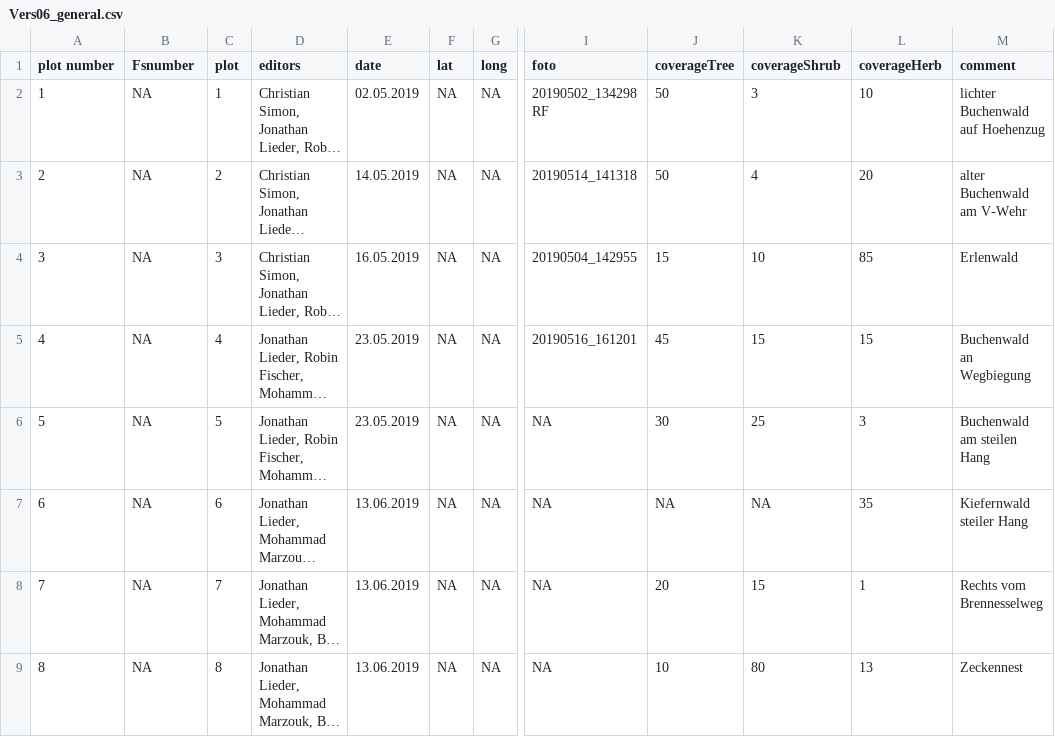
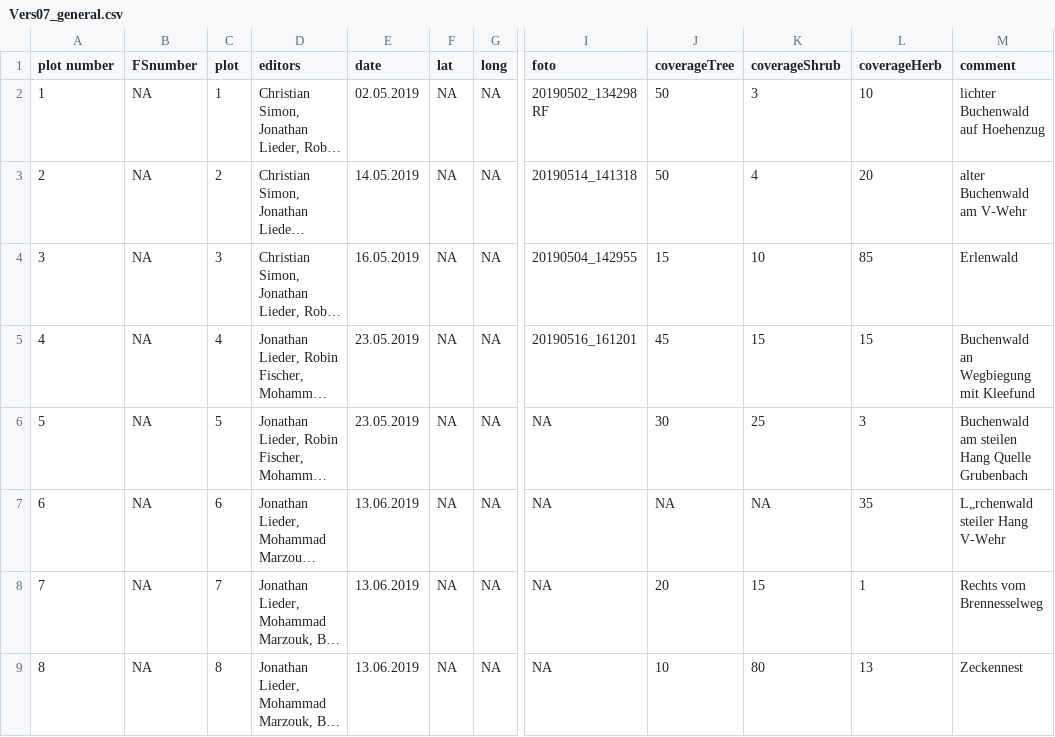
Before and after one commit to l3enR/Biogeo_Dataprocessing, a CSV file: org/Vers07_general.csv (was org/Vers06_general.csv), drawn as a sheet; only a part is shown, gaps mark what is left out; long unchanged cells end in …; the diff names each change by its address in the sheet, - before the commit and + after, or states it on an @@ line.

```diff
--- a/org/Vers06_general.csv
+++ b/org/Vers07_general.csv
-B1: Fsnumber
+B1: FSnumber
-M5 (comment): Buchenwald an Wegbiegung
+M5 (comment): Buchenwald an Wegbiegung mit Kleefund
-M6 (comment): Buchenwald am steilen Hang
+M6 (comment): Buchenwald am steilen Hang Quelle Grubenbach
-M7 (comment): Kiefernwald steiler Hang
+M7 (comment): L„rchenwald steiler Hang V-Wehr
```
Also changed, not shown: org/Vers07_trees.csv, processed/treesWithLevels_vers07.csv, 15 other files.
